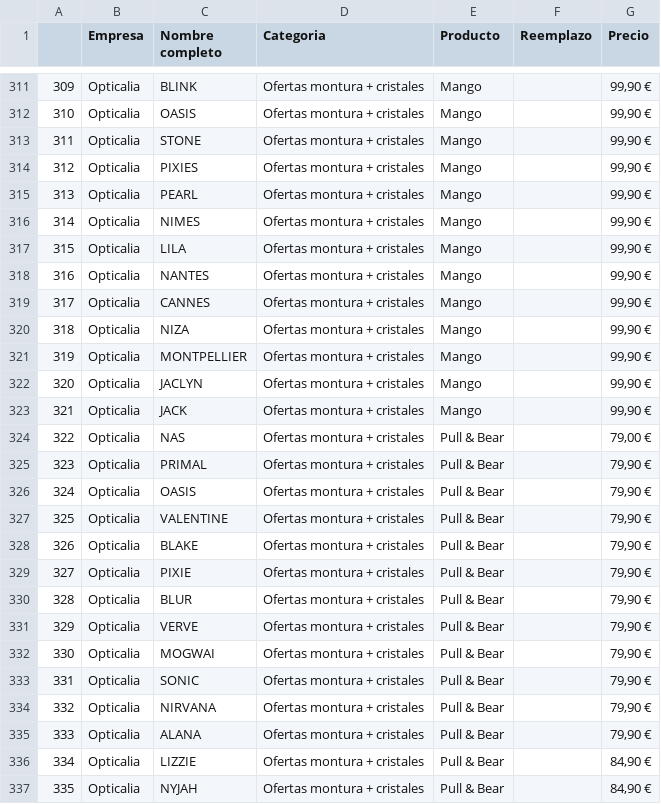
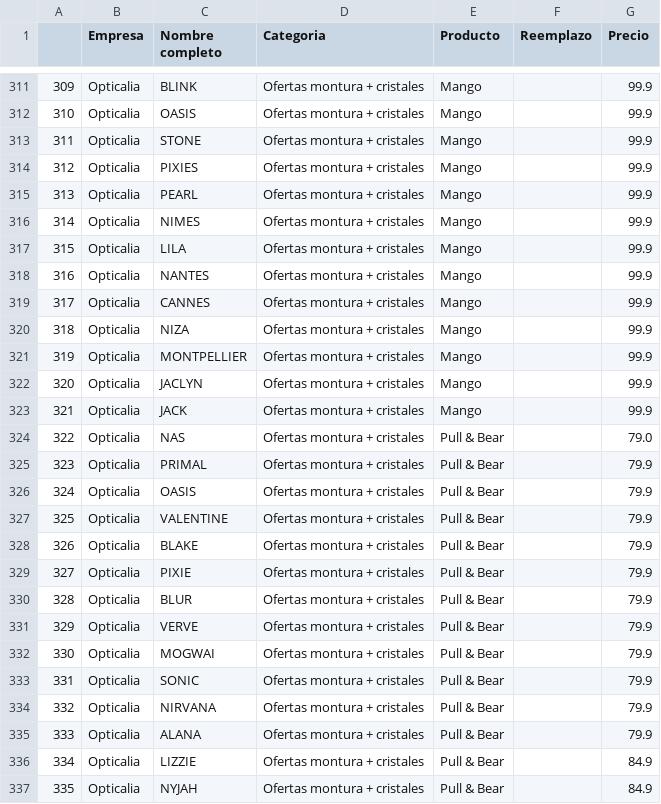
Before and after one commit to Kuja182/Data-Science-PortFolio, a CSV file: Data/Data_main/todo_conc_opticas.csv, drawn as a sheet; only a part is shown, gaps mark what is left out; the diff covers the shown part only.

```diff
--- a/Data/Data_main/todo_conc_opticas.csv
+++ b/Data/Data_main/todo_conc_opticas.csv
@@ -311,27 +311,27 @@
-309,Opticalia,BLINK,Ofertas montura + cristales,Mango,,"99,90 €"
-310,Opticalia,OASIS,Ofertas montura + cristales,Mango,,"99,90 €"
-311,Opticalia,STONE,Ofertas montura + cristales,Mango,,"99,90 €"
-312,Opticalia,PIXIES,Ofertas montura + cristales,Mango,,"99,90 €"
-313,Opticalia,PEARL,Ofertas montura + cristales,Mango,,"99,90 €"
-314,Opticalia,NIMES,Ofertas montura + cristales,Mango,,"99,90 €"
-315,Opticalia,LILA,Ofertas montura + cristales,Mango,,"99,90 €"
-316,Opticalia,NANTES,Ofertas montura + cristales,Mango,,"99,90 €"
-317,Opticalia,CANNES,Ofertas montura + cristales,Mango,,"99,90 €"
-318,Opticalia,NIZA,Ofertas montura + cristales,Mango,,"99,90 €"
-319,Opticalia,MONTPELLIER,Ofertas montura + cristales,Mango,,"99,90 €"
-320,Opticalia,JACLYN,Ofertas montura + cristales,Mango,,"99,90 €"
-321,Opticalia,JACK,Ofertas montura + cristales,Mango,,"99,90 €"
-322,Opticalia,NAS,Ofertas montura + cristales,Pull & Bear,,"79,00 €"
-323,Opticalia,PRIMAL,Ofertas montura + cristales,Pull & Bear,,"79,90 €"
-324,Opticalia,OASIS,Ofertas montura + cristales,Pull & Bear,,"79,90 €"
-325,Opticalia,VALENTINE,Ofertas montura + cristales,Pull & Bear,,"79,90 €"
-326,Opticalia,BLAKE,Ofertas montura + cristales,Pull & Bear,,"79,90 €"
-327,Opticalia,PIXIE,Ofertas montura + cristales,Pull & Bear,,"79,90 €"
-328,Opticalia,BLUR,Ofertas montura + cristales,Pull & Bear,,"79,90 €"
-329,Opticalia,VERVE,Ofertas montura + cristales,Pull & Bear,,"79,90 €"
-330,Opticalia,MOGWAI,Ofertas montura + cristales,Pull & Bear,,"79,90 €"
-331,Opticalia,SONIC,Ofertas montura + cristales,Pull & Bear,,"79,90 €"
-332,Opticalia,NIRVANA,Ofertas montura + cristales,Pull & Bear,,"79,90 €"
-333,Opticalia,ALANA,Ofertas montura + cristales,Pull & Bear,,"79,90 €"
-334,Opticalia,LIZZIE,Ofertas montura + cristales,Pull & Bear,,"84,90 €"
-335,Opticalia,NYJAH,Ofertas montura + cristales,Pull & Bear,,"84,90 €"
+309,Opticalia,BLINK,Ofertas montura + cristales,Mango,,99.9
+310,Opticalia,OASIS,Ofertas montura + cristales,Mango,,99.9
+311,Opticalia,STONE,Ofertas montura + cristales,Mango,,99.9
+312,Opticalia,PIXIES,Ofertas montura + cristales,Mango,,99.9
+313,Opticalia,PEARL,Ofertas montura + cristales,Mango,,99.9
+314,Opticalia,NIMES,Ofertas montura + cristales,Mango,,99.9
+315,Opticalia,LILA,Ofertas montura + cristales,Mango,,99.9
+316,Opticalia,NANTES,Ofertas montura + cristales,Mango,,99.9
+317,Opticalia,CANNES,Ofertas montura + cristales,Mango,,99.9
+318,Opticalia,NIZA,Ofertas montura + cristales,Mango,,99.9
+319,Opticalia,MONTPELLIER,Ofertas montura + cristales,Mango,,99.9
+320,Opticalia,JACLYN,Ofertas montura + cristales,Mango,,99.9
+321,Opticalia,JACK,Ofertas montura + cristales,Mango,,99.9
+322,Opticalia,NAS,Ofertas montura + cristales,Pull & Bear,,79.0
+323,Opticalia,PRIMAL,Ofertas montura + cristales,Pull & Bear,,79.9
+324,Opticalia,OASIS,Ofertas montura + cristales,Pull & Bear,,79.9
+325,Opticalia,VALENTINE,Ofertas montura + cristales,Pull & Bear,,79.9
+326,Opticalia,BLAKE,Ofertas montura + cristales,Pull & Bear,,79.9
+327,Opticalia,PIXIE,Ofertas montura + cristales,Pull & Bear,,79.9
+328,Opticalia,BLUR,Ofertas montura + cristales,Pull & Bear,,79.9
+329,Opticalia,VERVE,Ofertas montura + cristales,Pull & Bear,,79.9
+330,Opticalia,MOGWAI,Ofertas montura + cristales,Pull & Bear,,79.9
+331,Opticalia,SONIC,Ofertas montura + cristales,Pull & Bear,,79.9
+332,Opticalia,NIRVANA,Ofertas montura + cristales,Pull & Bear,,79.9
+333,Opticalia,ALANA,Ofertas montura + cristales,Pull & Bear,,79.9
+334,Opticalia,LIZZIE,Ofertas montura + cristales,Pull & Bear,,84.9
+335,Opticalia,NYJAH,Ofertas montura + cristales,Pull & Bear,,84.9
```
Also changed, not shown: 93 edited cells elsewhere in this file, 3 other files.
